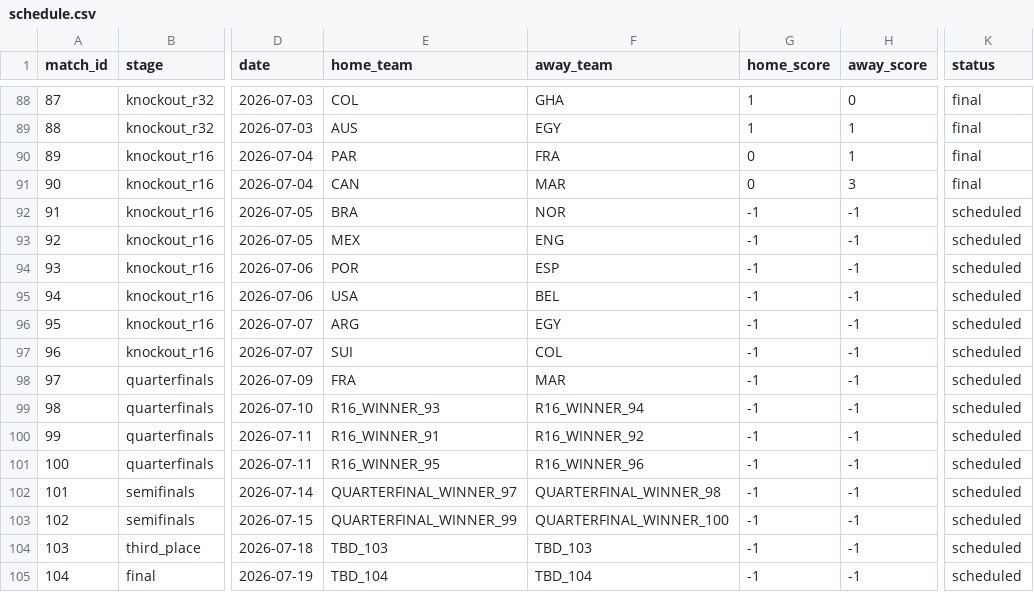
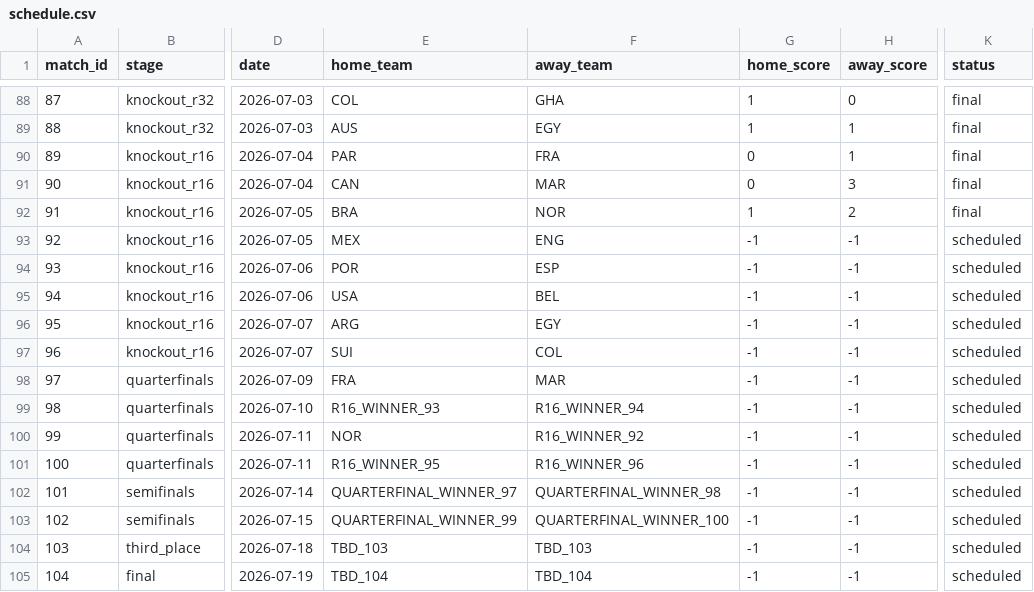
Before and after one commit to mvermeulen/ai, a CSV file: worldcup/data/schedule.csv, drawn as a sheet; only a part is shown, gaps mark what is left out; the diff names each change by its address in the sheet, - before the commit and + after, or states it on an @@ line.

```diff
--- a/worldcup/data/schedule.csv
+++ b/worldcup/data/schedule.csv
-G92 (home_score): -1
+G92 (home_score): 1
-H92 (away_score): -1
+H92 (away_score): 2
-K92 (status): scheduled
+K92 (status): final
-E100 (home_team): R16_WINNER_91
+E100 (home_team): NOR
```
Also changed, not shown: worldcup/data/probability_history.csv.
